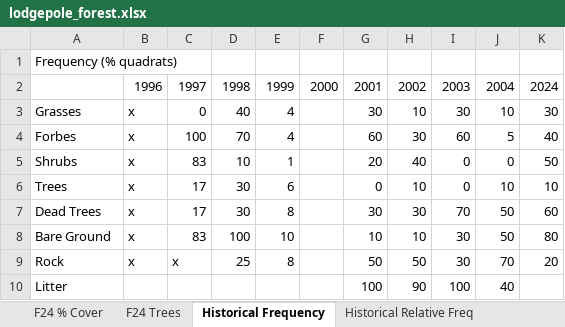
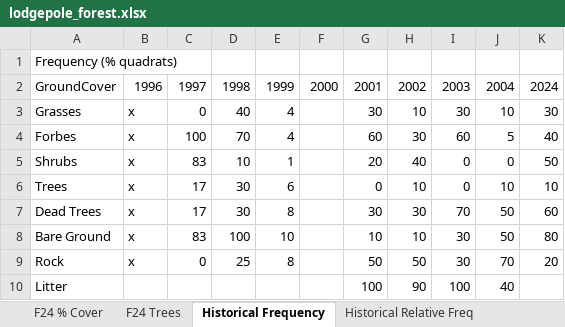
Before and after one commit to katiefrazer/ESS500_ForestCarbon, an Excel workbook: data/clean/lodgepole_forest.xlsx, sheet Historical Frequency, drawn as a sheet; values as stored, in another font and other column widths than the file's, no borders; the diff names each change by its address in the sheet, - before the commit and + after, or states it on an @@ line.

```diff
--- a/data/clean/lodgepole_forest.xlsx (sheet Historical Frequency)
+++ b/data/clean/lodgepole_forest.xlsx (sheet Historical Frequency)
-A2: (empty)
+A2: GroundCover
-C9: x
+C9: 0
```
Also changed, not shown: sheet Historical Relative Freq, sheet Historical Avg % Cover, formulas that keep their value, 1 other file.
